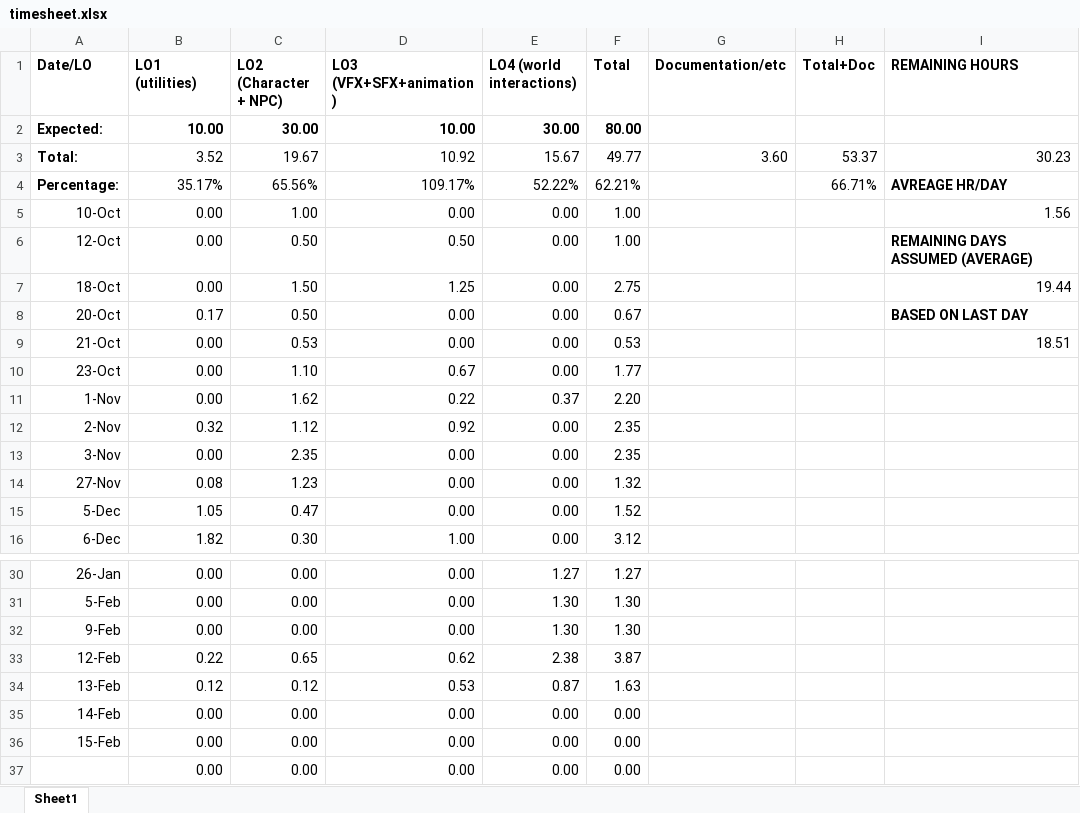
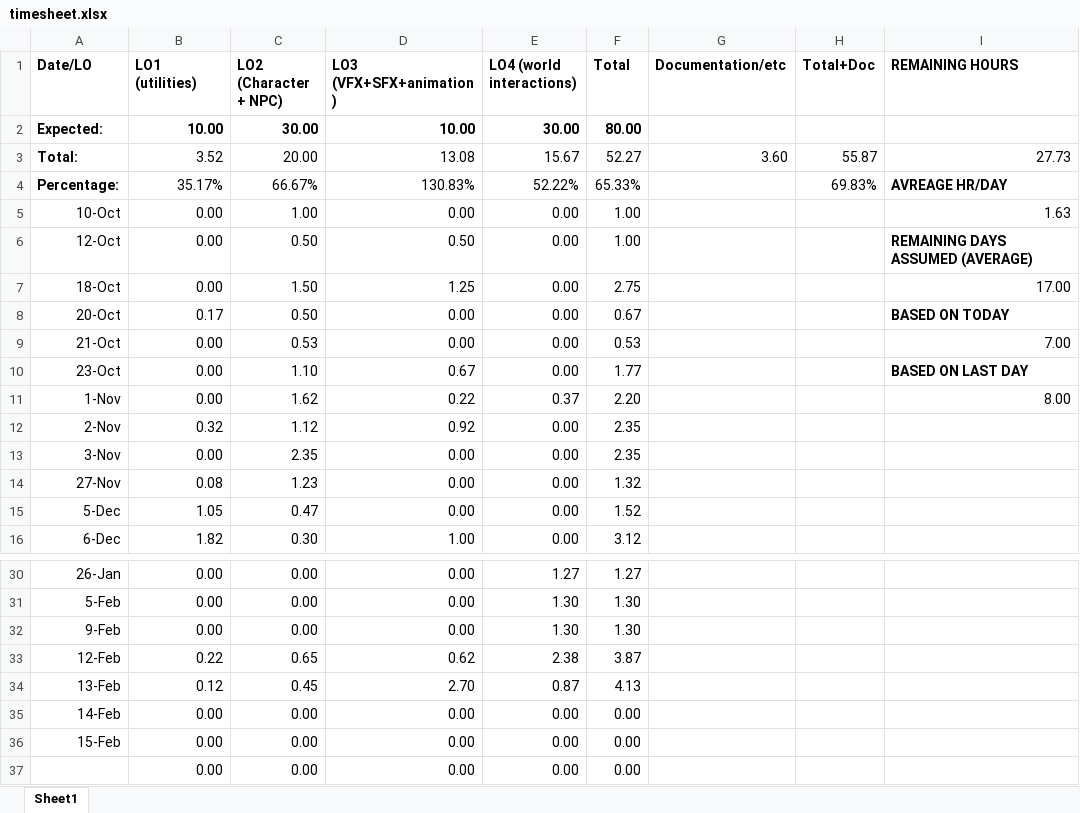
Before and after one commit to Dinnea/UnrealEngineBasics, an Excel workbook: Docs/timesheet.xlsx, sheet Sheet1, drawn as a sheet; only a part is shown, gaps mark what is left out; values as stored, in another font and other column widths than the file's, no borders; the diff names each change by its address in the sheet, - before the commit and + after, or states it on an @@ line.

```diff
--- a/Docs/timesheet.xlsx (sheet Sheet1)
+++ b/Docs/timesheet.xlsx (sheet Sheet1)
-C3 (LO2 (Character + NPC)): 19.67
+C3 (LO2 (Character + NPC)): 20.00
-D3 (LO3 (VFX+SFX+animation)): 10.92
+D3 (LO3 (VFX+SFX+animation)): 13.08
-F3 (Total): 49.77
+F3 (Total): 52.27
-H3 (Total+Doc): 53.37
+H3 (Total+Doc): 55.87
-I3 (REMAINING HOURS): 30.23
+I3 (REMAINING HOURS): 27.73
-C4 (LO2 (Character + NPC)): 65.56%
+C4 (LO2 (Character + NPC)): 66.67%
-D4 (LO3 (VFX+SFX+animation)): 109.17%
+D4 (LO3 (VFX+SFX+animation)): 130.83%
-F4 (Total): 62.21%
+F4 (Total): 65.33%
-H4 (Total+Doc): 66.71%
+H4 (Total+Doc): 69.83%
-I5 (REMAINING HOURS): 1.56
+I5 (REMAINING HOURS): 1.63
-I7 (REMAINING HOURS): 19.44
+I7 (REMAINING HOURS): 17.00
-I8 (REMAINING HOURS): BASED ON LAST DAY
+I8 (REMAINING HOURS): BASED ON TODAY
-I9 (REMAINING HOURS): 18.51
+I9 (REMAINING HOURS): 7.00
-I10 (REMAINING HOURS): (empty)
+I10 (REMAINING HOURS): BASED ON LAST DAY
-I11 (REMAINING HOURS): (empty)
+I11 (REMAINING HOURS): 8.00
-C34 (LO2 (Character + NPC)): 0.12
+C34 (LO2 (Character + NPC)): 0.45
-D34 (LO3 (VFX+SFX+animation)): 0.53
+D34 (LO3 (VFX+SFX+animation)): 2.70
-F34 (Total): 1.63
+F34 (Total): 4.13
```
Also changed, not shown: 31 other files.
